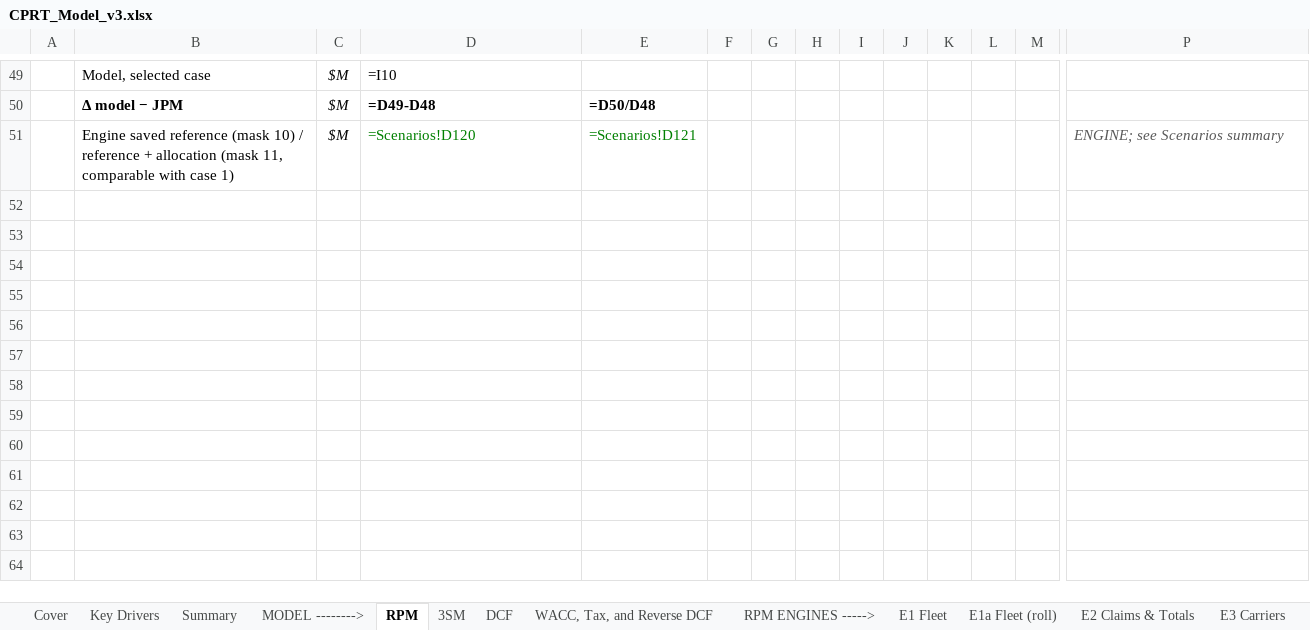
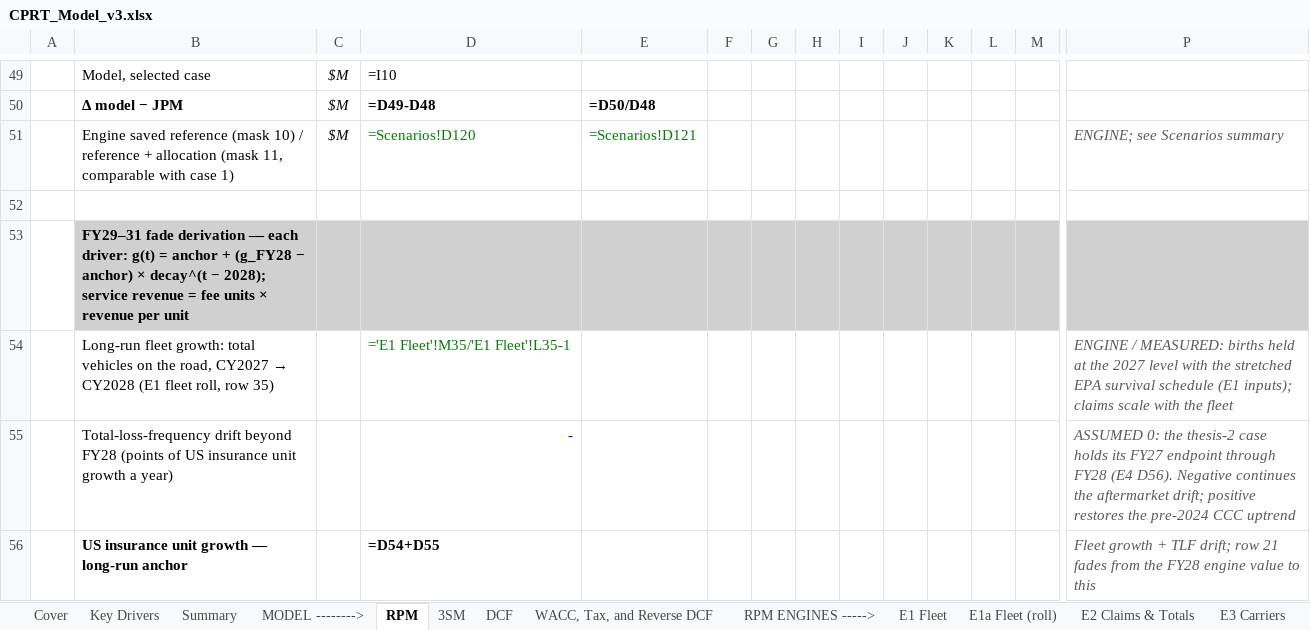
Before and after one commit to potpotman123/cprt-research, an Excel workbook: model/CPRT_Model_v3.xlsx, sheet RPM, drawn as a sheet; only a part is shown, gaps mark what is left out; values as stored, in another font and other column widths than the file's, no borders; formulas without a stored value are shown as written; rows hold the shown columns only; the diff covers the shown part only; the diff names each change by its address in the sheet, - before the commit and + after, or states it on an @@ line.

```diff
--- a/model/CPRT_Model_v3.xlsx (sheet RPM)
+++ b/model/CPRT_Model_v3.xlsx (sheet RPM)
+row 52: (empty)
+row 53:  | FY29–31 fade derivation — each driver: g(t) = anchor + (g_FY28 − anchor) × decay^(t − 2028); service revenue = fee units × revenue per unit
+row 54:  | Long-run fleet growth: total vehicles on the road, CY2027 → CY2028 (E1 fleet roll, row 35) |  | ='E1 Fleet'!M35/'E1 Fleet'!L35-1 |  |  |  |  |  |  |  |  |  | ENGINE / MEASURED: births held at the 2027 level with the stretched EPA survival schedule (E1 inputs); claims scale with the fleet
+row 55:  | Total-loss-frequency drift beyond FY28 (points of US insurance unit growth a year) |  | - |  |  |  |  |  |  |  |  |  | ASSUMED 0: the thesis-2 case holds its FY27 endpoint through FY28 (E4 D56). Negative continues the aftermarket drift; positive restores the pre-2024 CCC uptrend
+row 56:  | US insurance unit growth — long-run anchor |  | =D54+D55 |  |  |  |  |  |  |  |  |  | Fleet growth + TLF drift; row 21 fades from the FY28 engine value to this
```
Also changed, not shown: 6 added rows, 2 removed rows and 17 edited cells elsewhere in this sheet, sheet D Facts, sheet Sources, 1 other file.
